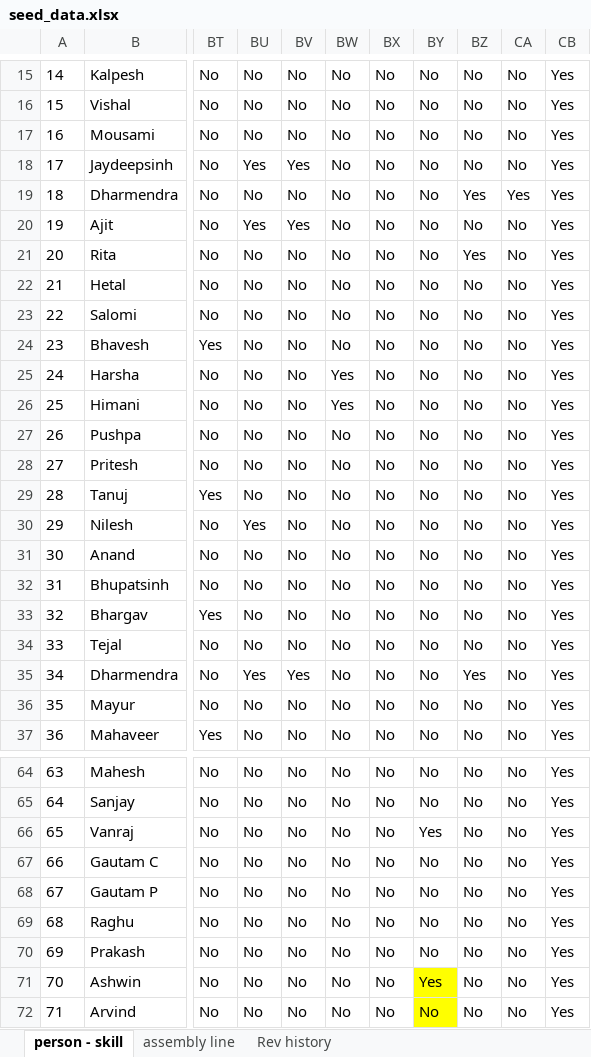
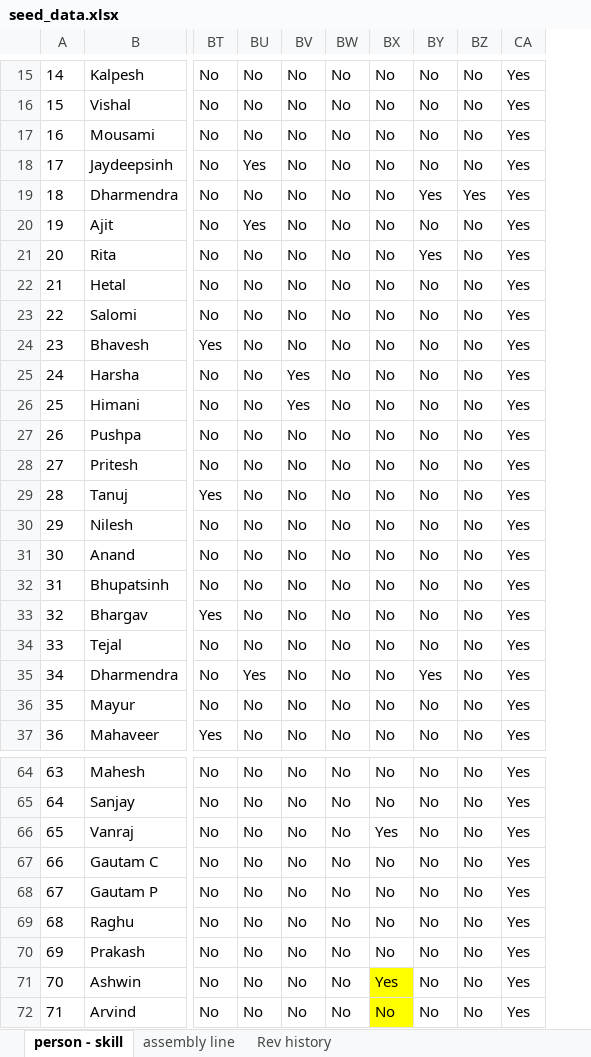
Before and after one commit to meetmunshi/meetmunshi.github.io, an Excel workbook: backend/seed_data.xlsx, sheet person - skill, drawn as a sheet; only a part is shown, gaps mark what is left out; values as stored, in another font and other column widths than the file's, no borders; table styles not drawn; the diff covers the shown part only; the diff names each change by its address in the sheet, - before the commit and + after, or states it on an @@ line.

```diff
--- a/backend/seed_data.xlsx (sheet person - skill)
+++ b/backend/seed_data.xlsx (sheet person - skill)
-column CA, rows 15-37: No | No | No | No | Yes | No | No | No | No | No | No | No | No | No | No | No | No | No | No | No | No | No | No; rows 64-72: all No
-BV18: Yes
+BV18: No
-BY19: No
+BY19: Yes
-BV20: Yes
+BV20: No
-BY21: No
+BY21: Yes
-BZ21: Yes
+BZ21: No
-BV25:BV26: No
+BV25:BV26: Yes
-BW25:BW26: Yes
+BW25:BW26: No
-BU30: Yes
+BU30: No
-BV35: Yes
+BV35: No
-BY35: No
+BY35: Yes
-BZ35: Yes
+BZ35: No
-BX66: No
+BX66: Yes
-BY66: Yes
+BY66: No
-BX71: No
+BX71: Yes
-BX71:BX72 fill: none
+BX71:BX72 fill: #FFFF00
-BY71: Yes
+BY71: No
-BY71:BY72 fill: #FFFF00
+BY71:BY72 fill: none
```
Also changed, not shown: 21 edited cells elsewhere in this sheet, sheet assembly line, sheet Rev history, 7 other files.
